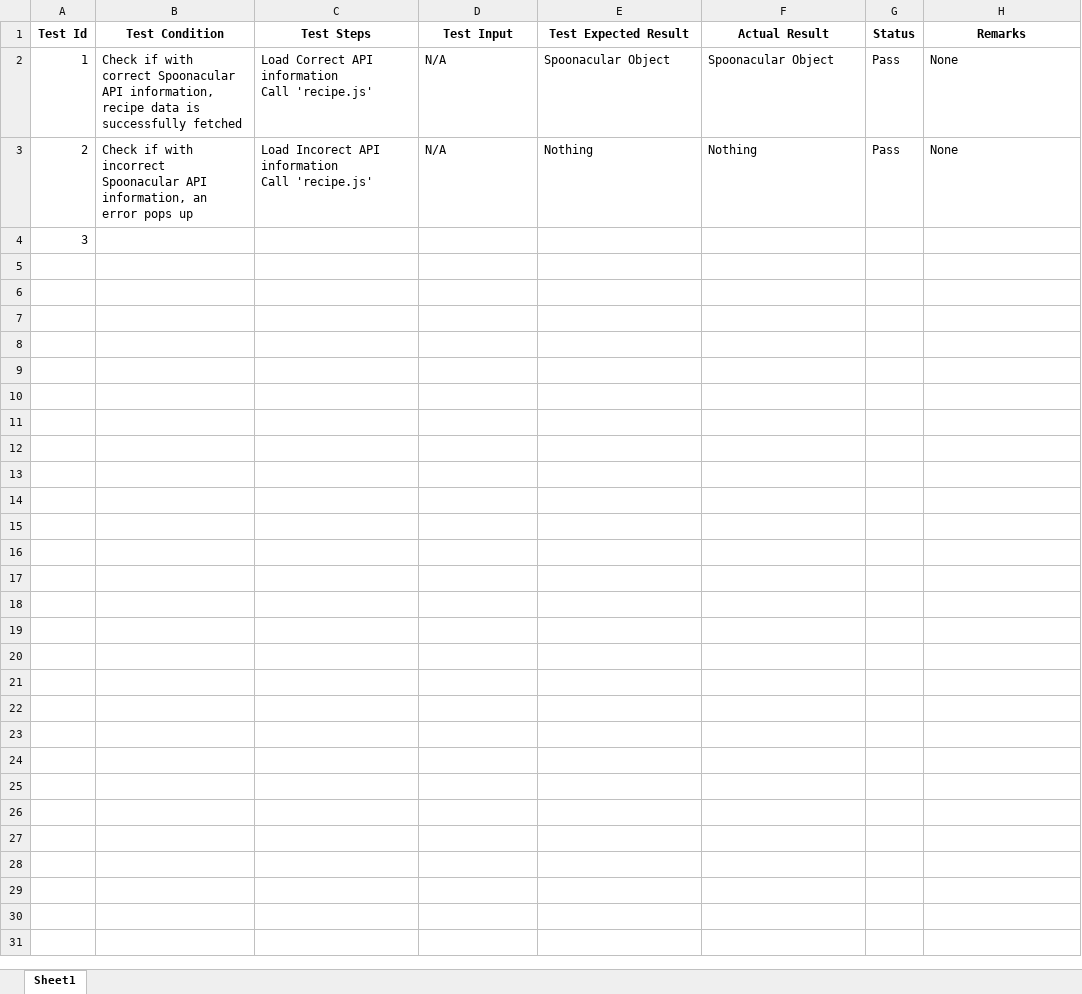
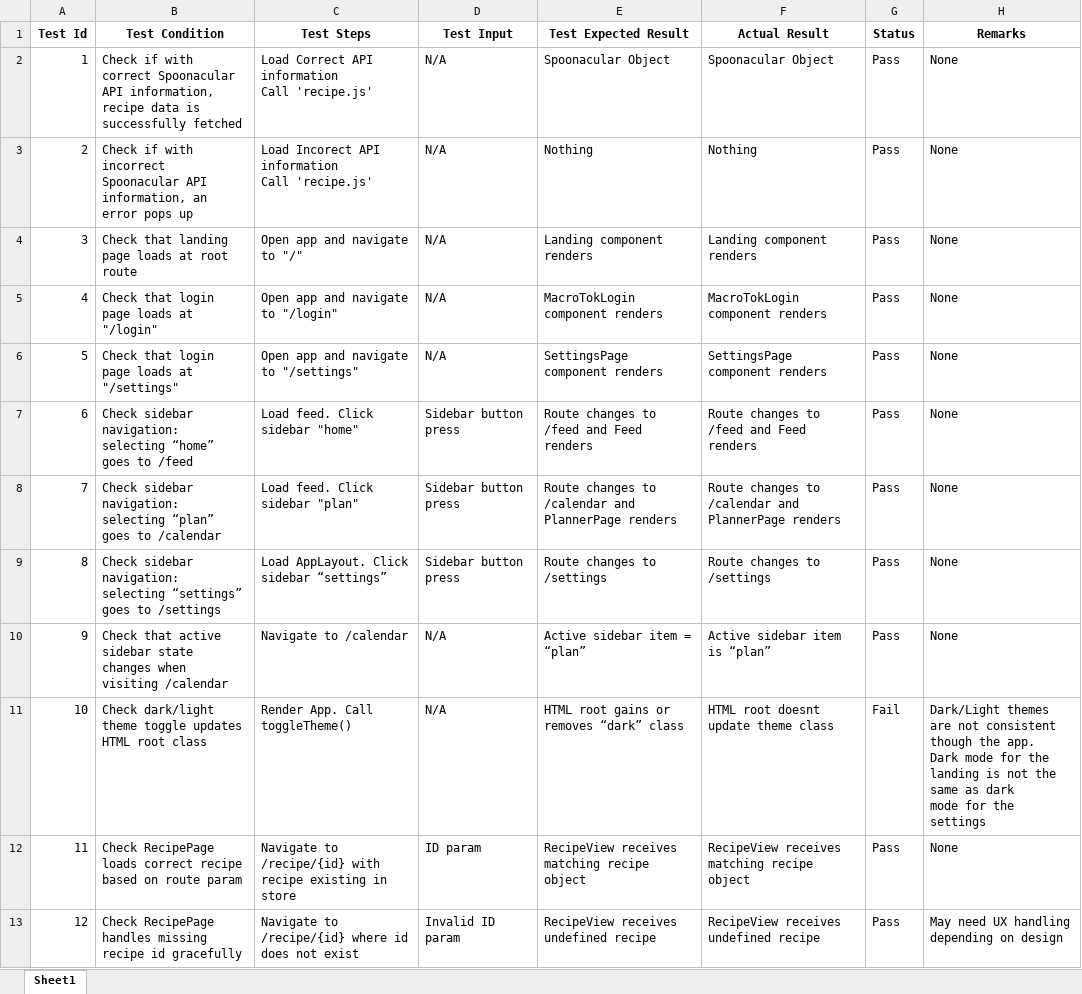
Before and after one commit to haroonstar2/MacroTok, an Excel workbook: Test_Case_Document.xlsx, sheet Sheet1, drawn as a sheet; only a part is shown; values as stored, in another font and other column widths than the file's, no borders; charts and pictures not drawn; ↵ is a line break in a cell; the diff covers the shown part only; the diff names each change by its address in the sheet, - before the commit and + after, or states it on an @@ line.

Commit message:
Updated test case document

```diff
--- a/Test_Case_Document.xlsx (sheet Sheet1)
+++ b/Test_Case_Document.xlsx (sheet Sheet1)
-B4 (Test Condition): (empty)
+B4 (Test Condition): Check that landing page loads at root route
-C4 (Test Steps): (empty)
+C4 (Test Steps): Open app and navigate to "/"
-D4 (Test Input): (empty)
+D4 (Test Input): N/A
-E4 (Test Expected Result): (empty)
+E4 (Test Expected Result): Landing component renders
-F4 (Actual Result): (empty)
+F4 (Actual Result): Landing component renders
-G4 (Status): (empty)
+G4 (Status): Pass
-H4 (Remarks): (empty)
+H4 (Remarks): None
+row 5: 4 | Check that login page loads at "/login" | Open app and navigate to "/login" | N/A | MacroTokLogin component renders | MacroTokLogin component renders | Pass | None
+row 6: 5 | Check that login page loads at "/settings" | Open app and navigate to "/settings" | N/A | SettingsPage component renders | SettingsPage component renders | Pass | None
+row 7: 6 | Check sidebar navigation: selecting “home” goes to /feed | Load feed. Click sidebar "home" | Sidebar button press | Route changes to /feed and Feed renders | Route changes to /feed and Feed renders | Pass | None
+row 8: 7 | Check sidebar navigation: selecting “plan” goes to /calendar | Load feed. Click sidebar "plan" | Sidebar button press | Route changes to /calendar and PlannerPage renders | Route changes to /calendar and PlannerPage renders | Pass | None
+row 9: 8 | Check sidebar navigation: selecting “settings” goes to /settings | Load AppLayout. Click sidebar “settings” | Sidebar button press | Route changes to /settings | Route changes to /settings | Pass | None
+row 10: 9 | Check that active sidebar state changes when visiting /calendar | Navigate to /calendar | N/A | Active sidebar item = “plan” | Active sidebar item is “plan” | Pass | None
+row 11: 10 | Check dark/light theme toggle updates HTML root class | Render App. Call toggleTheme() | N/A | HTML root gains or removes “dark” class | HTML root doesnt update theme class | Fail | Dark/Light themes are not consistent though the app. ↵ Dark mode for the landing is not the same as dark ↵ mode for the settings
+row 12: 11 | Check RecipePage loads correct recipe based on route param | Navigate to /recipe/{id} with recipe existing in store | ID param | RecipeView receives matching recipe object | RecipeView receives matching recipe object | Pass | None
+row 13: 12 | Check RecipePage handles missing recipe id gracefully | Navigate to /recipe/{id} where id does not exist | Invalid ID param | RecipeView receives undefined recipe | RecipeView receives undefined recipe | Pass | May need UX handling depending on design
```
Also changed, not shown: 36 added rows elsewhere in this sheet.
